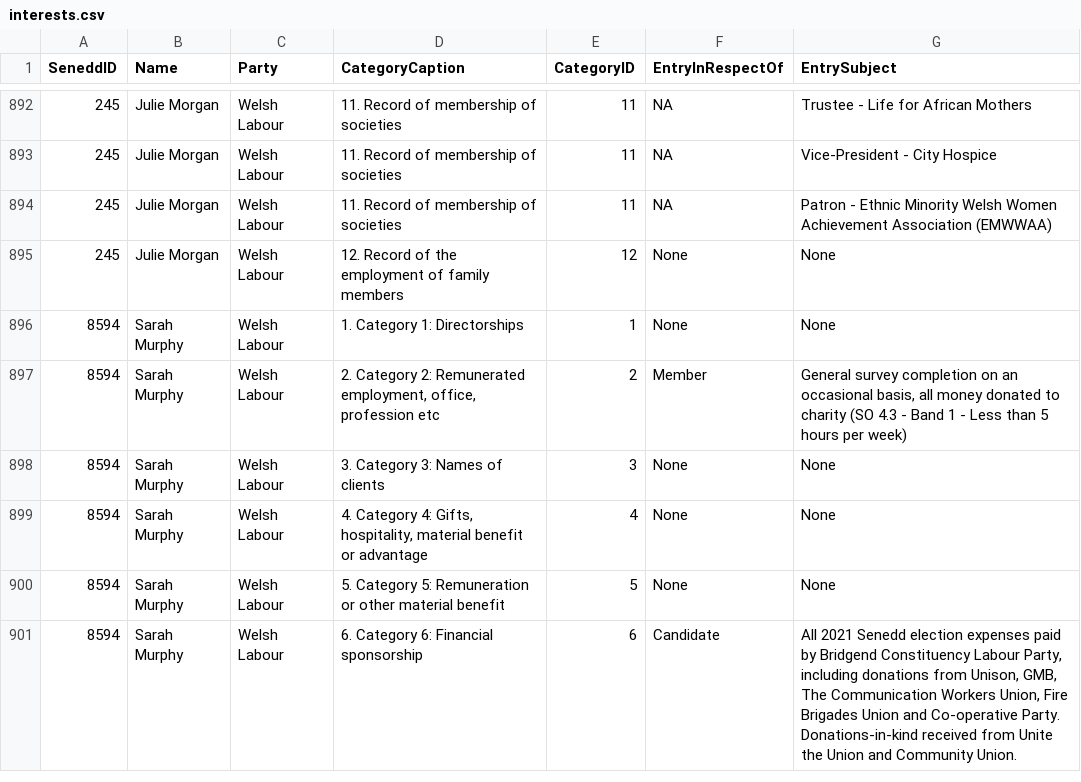
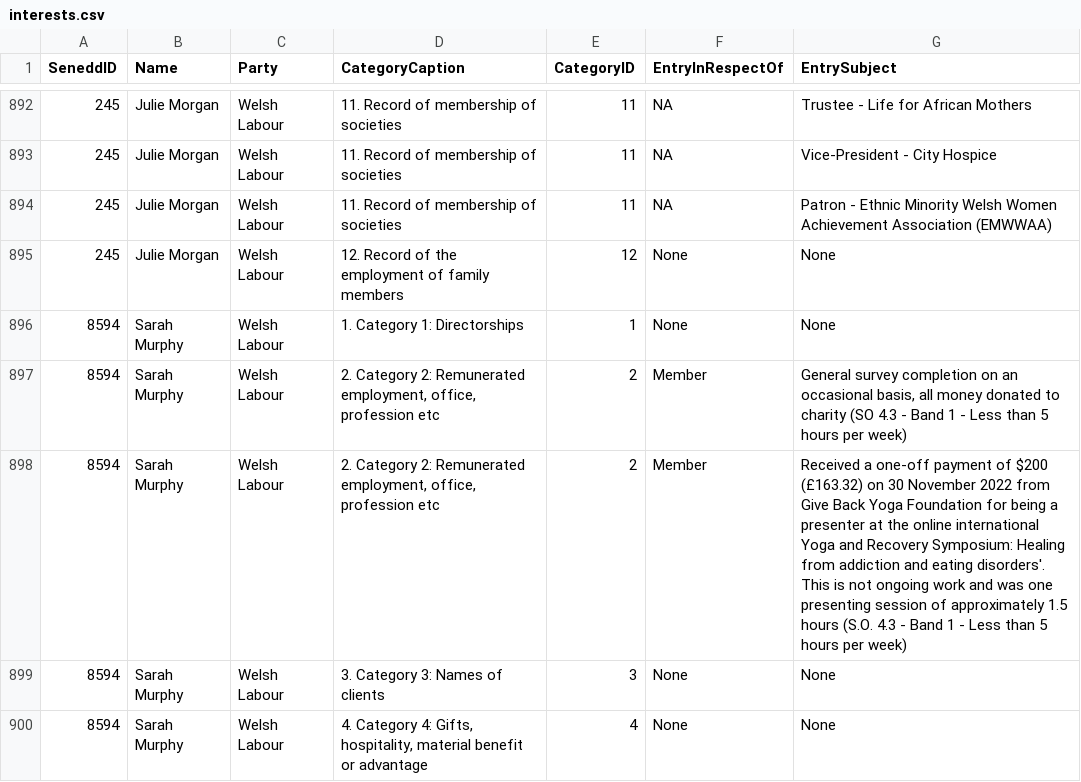
Before and after one commit to stupidpupil/senedd_scraper, a CSV file: interests.csv, drawn as a sheet; only a part is shown, gaps mark what is left out; the shorter side is filled out with more unchanged rows; the diff names each change by its address in the sheet, - before the commit and + after, or states it on an @@ line.

```diff
--- a/interests.csv
+++ b/interests.csv
+row 898: 8594 | Sarah Murphy | Welsh Labour | 2. Category 2: Remunerated employment, office, profession etc | 2 | Member | Received a one-off payment of $200 (£163.32) on 30 November 2022 from Give Back Yoga Foundation for being a presenter at the online international Yoga and Recovery Symposium: Healing from addiction and eating disorders'. This is not ongoing work and was one presenting session of approximately 1.5 hours (S.O. 4.3 - Band 1 - Less than 5 hours per week)
```
Also changed, not shown: registers_by_senedd_id/8594.csv, 1 other file.
